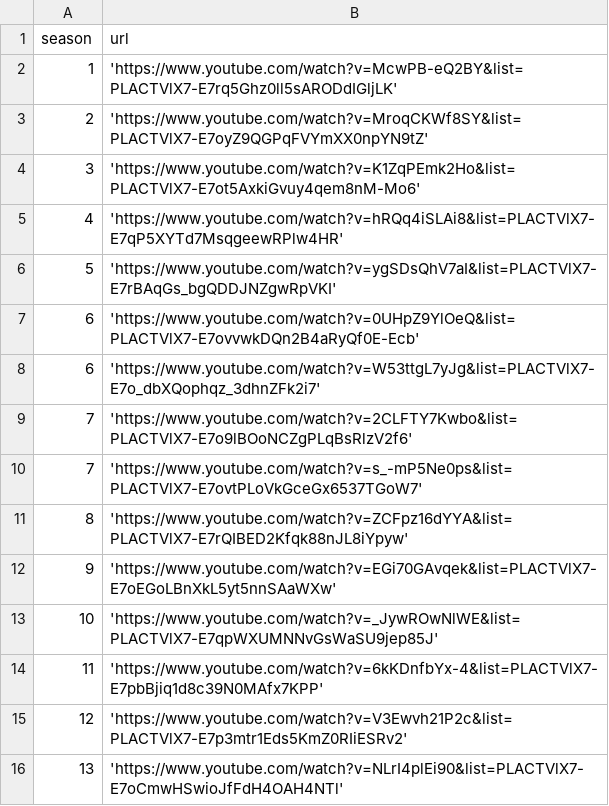
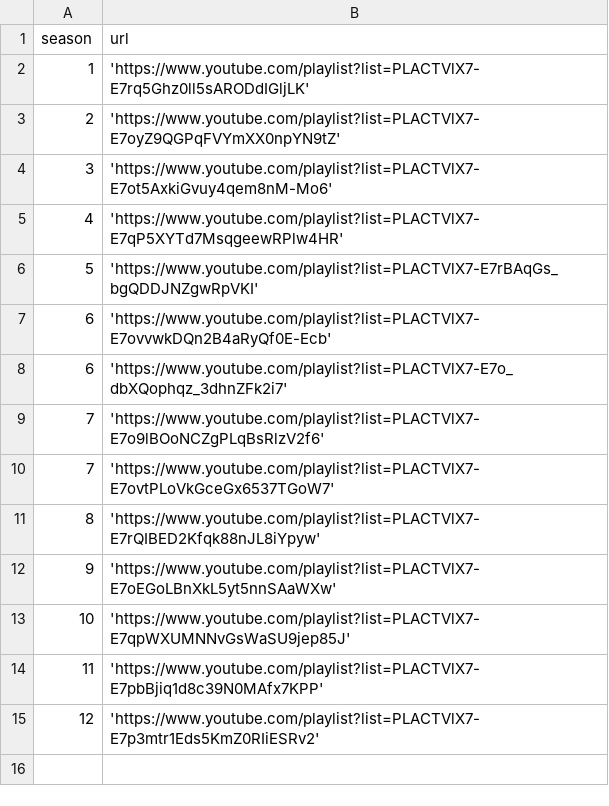
Before and after one commit to jovanovic-djo/dp-tv-show-transcript, a CSV file: data/scraper_data/playlist_input.csv, drawn as a sheet.

```diff
--- a/data/scraper_data/playlist_input.csv
+++ b/data/scraper_data/playlist_input.csv
@@ -1,16 +1,15 @@
 season, url,
-1,'https://www.youtube.com/watch?v=McwPB-eQ2BY&list=PLACTVlX7-E7rq5Ghz0ll5sARODdIGljLK',
-2,'https://www.youtube.com/watch?v=MroqCKWf8SY&list=PLACTVlX7-E7oyZ9QGPqFVYmXX0npYN9tZ',
-3,'https://www.youtube.com/watch?v=K1ZqPEmk2Ho&list=PLACTVlX7-E7ot5AxkiGvuy4qem8nM-Mo6',
-4,'https://www.youtube.com/watch?v=hRQq4iSLAi8&list=PLACTVlX7-E7qP5XYTd7MsqgeewRPlw4HR',
-5,'https://www.youtube.com/watch?v=ygSDsQhV7aI&list=PLACTVlX7-E7rBAqGs_bgQDDJNZgwRpVKI',
-6,'https://www.youtube.com/watch?v=0UHpZ9YlOeQ&list=PLACTVlX7-E7ovvwkDQn2B4aRyQf0E-Ecb',
-6, 'https://www.youtube.com/watch?v=W53ttgL7yJg&list=PLACTVlX7-E7o_dbXQophqz_3dhnZFk2i7',
-7, 'https://www.youtube.com/watch?v=2CLFTY7Kwbo&list=PLACTVlX7-E7o9lBOoNCZgPLqBsRlzV2f6',
-7,'https://www.youtube.com/watch?v=s_-mP5Ne0ps&list=PLACTVlX7-E7ovtPLoVkGceGx6537TGoW7',
-8,'https://www.youtube.com/watch?v=ZCFpz16dYYA&list=PLACTVlX7-E7rQIBED2Kfqk88nJL8iYpyw',
-9,'https://www.youtube.com/watch?v=EGi70GAvqek&list=PLACTVlX7-E7oEGoLBnXkL5yt5nnSAaWXw',
-10, 'https://www.youtube.com/watch?v=_JywROwNlWE&list=PLACTVlX7-E7qpWXUMNNvGsWaSU9jep85J',
-11, 'https://www.youtube.com/watch?v=6kKDnfbYx-4&list=PLACTVlX7-E7pbBjiq1d8c39N0MAfx7KPP',
-12, 'https://www.youtube.com/watch?v=V3Ewvh21P2c&list=PLACTVlX7-E7p3mtr1Eds5KmZ0RIiESRv2',
-13, 'https://www.youtube.com/watch?v=NLrI4plEi90&list=PLACTVlX7-E7oCmwHSwioJfFdH4OAH4NTl',
+1,'https://www.youtube.com/playlist?list=PLACTVlX7-E7rq5Ghz0ll5sARODdIGljLK',
+2,'https://www.youtube.com/playlist?list=PLACTVlX7-E7oyZ9QGPqFVYmXX0npYN9tZ',
+3,'https://www.youtube.com/playlist?list=PLACTVlX7-E7ot5AxkiGvuy4qem8nM-Mo6',
+4,'https://www.youtube.com/playlist?list=PLACTVlX7-E7qP5XYTd7MsqgeewRPlw4HR',
+5,'https://www.youtube.com/playlist?list=PLACTVlX7-E7rBAqGs_bgQDDJNZgwRpVKI',
+6,'https://www.youtube.com/playlist?list=PLACTVlX7-E7ovvwkDQn2B4aRyQf0E-Ecb',
+6,'https://www.youtube.com/playlist?list=PLACTVlX7-E7o_dbXQophqz_3dhnZFk2i7',
+7,'https://www.youtube.com/playlist?list=PLACTVlX7-E7o9lBOoNCZgPLqBsRlzV2f6',
+7,'https://www.youtube.com/playlist?list=PLACTVlX7-E7ovtPLoVkGceGx6537TGoW7',
+8,'https://www.youtube.com/playlist?list=PLACTVlX7-E7rQIBED2Kfqk88nJL8iYpyw',
+9,'https://www.youtube.com/playlist?list=PLACTVlX7-E7oEGoLBnXkL5yt5nnSAaWXw',
+10,'https://www.youtube.com/playlist?list=PLACTVlX7-E7qpWXUMNNvGsWaSU9jep85J',
+11,'https://www.youtube.com/playlist?list=PLACTVlX7-E7pbBjiq1d8c39N0MAfx7KPP',
+12,'https://www.youtube.com/playlist?list=PLACTVlX7-E7p3mtr1Eds5KmZ0RIiESRv2',
```
Also changed, not shown: 3 other files.
